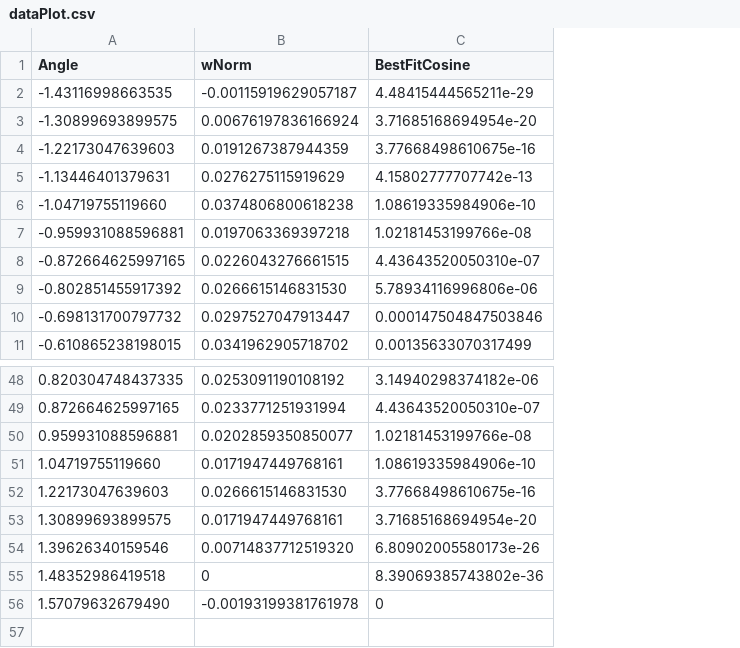
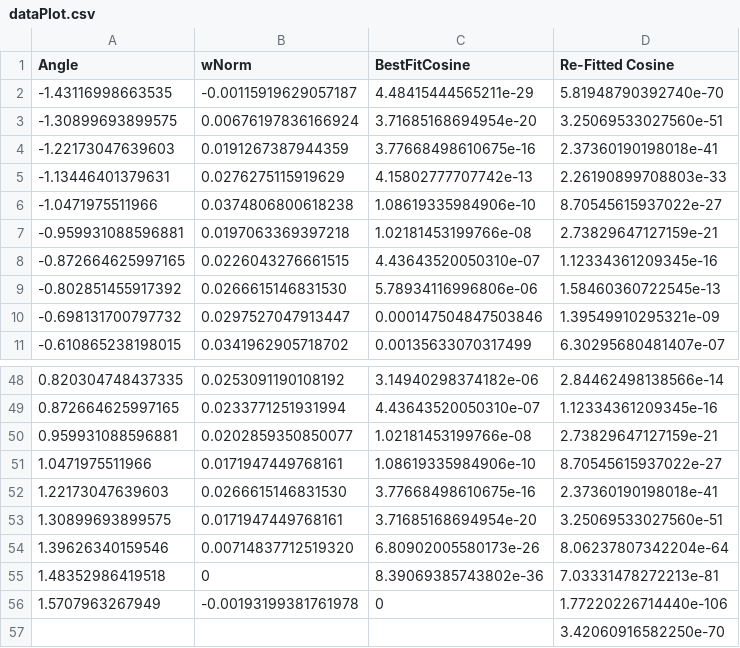
Before and after one commit to noahpd245/ECE-3025-Lab-Report, a CSV file: dataPlot.csv, drawn as a sheet; only a part is shown, gaps mark what is left out; the diff names each change by its address in the sheet, - before the commit and + after, or states it on an @@ line.

Commit message:
new data

```diff
--- a/dataPlot.csv
+++ b/dataPlot.csv
+column D (Re-Fitted Cosine), rows 2-11: 5.81948790392740e-70 | 3.25069533027560e-51 | 2.37360190198018e-41 | 2.26190899708803e-33 | 8.70545615937022e-27 | 2.73829647127159e-21 | 1.12334361209345e-16 | 1.58460360722545e-13 | 1.39549910295321e-09 | 6.30295680481407e-07; rows 48-56: 2.84462498138566e-14 | 1.12334361209345e-16 | 2.73829647127159e-21 | 8.70545615937022e-27 | 2.37360190198018e-41 | 3.25069533027560e-51 | 8.06237807342204e-64 | 7.03331478272213e-81 | 1.77220226714440e-106
-A6 (Angle): -1.04719755119660
+A6 (Angle): -1.0471975511966
-A51 (Angle): 1.04719755119660
+A51 (Angle): 1.0471975511966
-A56 (Angle): 1.57079632679490
+A56 (Angle): 1.5707963267949
+row 57:  |  |  | 3.42060916582250e-70
```
Also changed, not shown: 10 other files.
